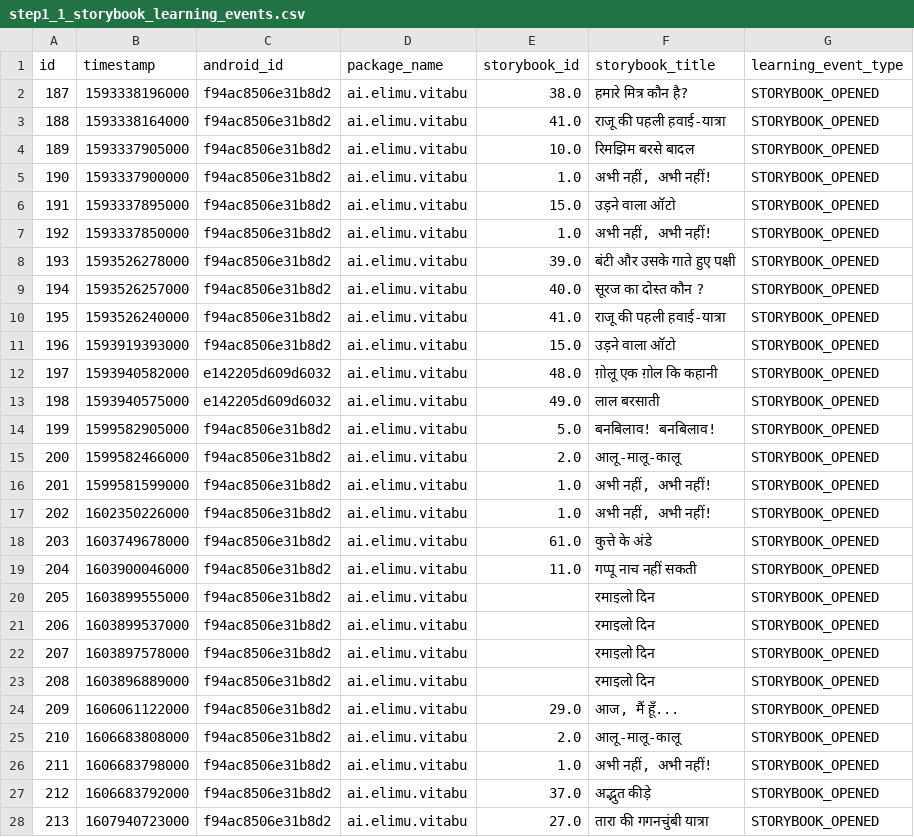
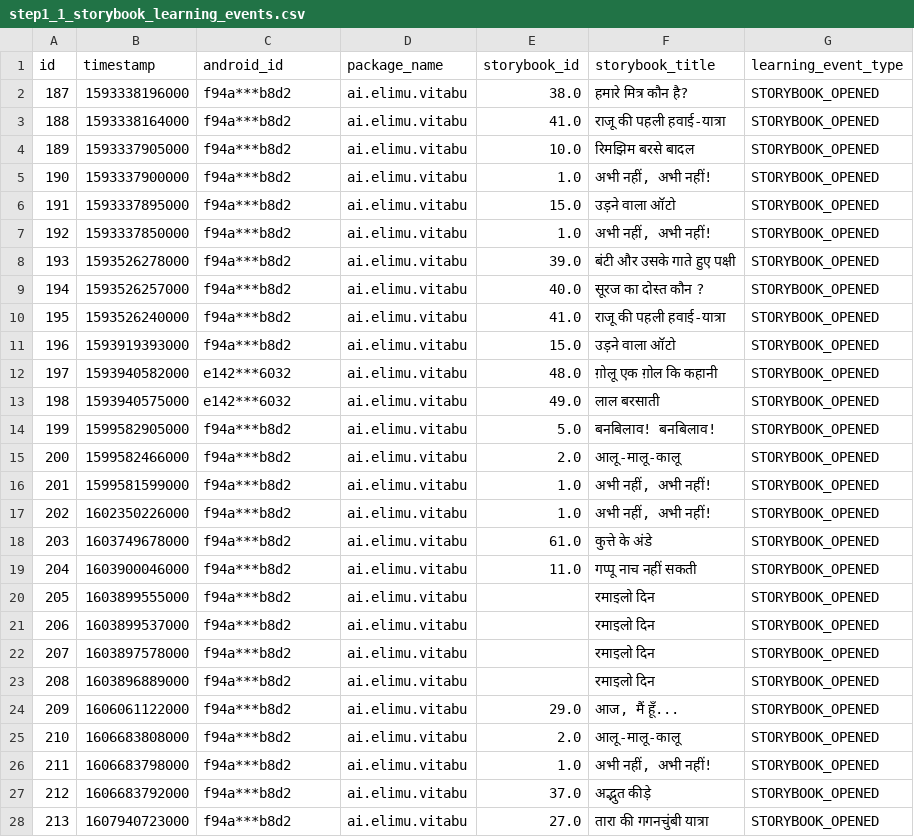
Before and after one commit to elimu-ai/ml-storybook-recommender, a CSV file: step1_prepare/step1_1_storybook_learning_events.csv, drawn as a sheet; only a part is shown; the diff covers the shown part only.

Commit message:
refactor: change to ml-datasets
#18

```diff
--- a/step1_prepare/step1_1_storybook_learning_events.csv
+++ b/step1_prepare/step1_1_storybook_learning_events.csv
@@ -1,28 +1,28 @@
 id,timestamp,android_id,package_name,storybook_id,storybook_title,learning_event_type
-187,1593338196000,f94ac8506e31b8d2,ai.elimu.vitabu,38.0,हमारे मित्र कौन है?,STORYBOOK_OPENED
-188,1593338164000,f94ac8506e31b8d2,ai.elimu.vitabu,41.0,राजू की पहली हवाई-यात्रा,STORYBOOK_OPENED
-189,1593337905000,f94ac8506e31b8d2,ai.elimu.vitabu,10.0,रिमझिम बरसे बादल,STORYBOOK_OPENED
-190,1593337900000,f94ac8506e31b8d2,ai.elimu.vitabu,1.0,"अभी नहीं, अभी नहीं!",STORYBOOK_OPENED
-191,1593337895000,f94ac8506e31b8d2,ai.elimu.vitabu,15.0,उड़ने वाला ऑटो,STORYBOOK_OPENED
-192,1593337850000,f94ac8506e31b8d2,ai.elimu.vitabu,1.0,"अभी नहीं, अभी नहीं!",STORYBOOK_OPENED
-193,1593526278000,f94ac8506e31b8d2,ai.elimu.vitabu,39.0,बंटी और उसके गाते हुए पक्षी,STORYBOOK_OPENED
-194,1593526257000,f94ac8506e31b8d2,ai.elimu.vitabu,40.0,सूरज का दोस्त कौन ?,STORYBOOK_OPENED
-195,1593526240000,f94ac8506e31b8d2,ai.elimu.vitabu,41.0,राजू की पहली हवाई-यात्रा,STORYBOOK_OPENED
-196,1593919393000,f94ac8506e31b8d2,ai.elimu.vitabu,15.0,उड़ने वाला ऑटो,STORYBOOK_OPENED
-197,1593940582000,e142205d609d6032,ai.elimu.vitabu,48.0,ग़ोलू एक ग़ोल कि कहानी,STORYBOOK_OPENED
-198,1593940575000,e142205d609d6032,ai.elimu.vitabu,49.0,लाल बरसाती,STORYBOOK_OPENED
-199,1599582905000,f94ac8506e31b8d2,ai.elimu.vitabu,5.0,बनबिलाव! बनबिलाव!,STORYBOOK_OPENED
-200,1599582466000,f94ac8506e31b8d2,ai.elimu.vitabu,2.0,आलू-मालू-कालू,STORYBOOK_OPENED
-201,1599581599000,f94ac8506e31b8d2,ai.elimu.vitabu,1.0,"अभी नहीं, अभी नहीं!",STORYBOOK_OPENED
-202,1602350226000,f94ac8506e31b8d2,ai.elimu.vitabu,1.0,"अभी नहीं, अभी नहीं!",STORYBOOK_OPENED
-203,1603749678000,f94ac8506e31b8d2,ai.elimu.vitabu,61.0,कुत्ते के अंडे,STORYBOOK_OPENED
-204,1603900046000,f94ac8506e31b8d2,ai.elimu.vitabu,11.0,गप्पू नाच नहीं सकती,STORYBOOK_OPENED
-205,1603899555000,f94ac8506e31b8d2,ai.elimu.vitabu,,रमाइलो दिन,STORYBOOK_OPENED
-206,1603899537000,f94ac8506e31b8d2,ai.elimu.vitabu,,रमाइलो दिन,STORYBOOK_OPENED
-207,1603897578000,f94ac8506e31b8d2,ai.elimu.vitabu,,रमाइलो दिन,STORYBOOK_OPENED
-208,1603896889000,f94ac8506e31b8d2,ai.elimu.vitabu,,रमाइलो दिन,STORYBOOK_OPENED
-209,1606061122000,f94ac8506e31b8d2,ai.elimu.vitabu,29.0,"आज, मैं हूँ...",STORYBOOK_OPENED
-210,1606683808000,f94ac8506e31b8d2,ai.elimu.vitabu,2.0,आलू-मालू-कालू,STORYBOOK_OPENED
-211,1606683798000,f94ac8506e31b8d2,ai.elimu.vitabu,1.0,"अभी नहीं, अभी नहीं!",STORYBOOK_OPENED
-212,1606683792000,f94ac8506e31b8d2,ai.elimu.vitabu,37.0,अद्भुत कीड़े,STORYBOOK_OPENED
-213,1607940723000,f94ac8506e31b8d2,ai.elimu.vitabu,27.0,तारा की गगनचुंबी यात्रा,STORYBOOK_OPENED
+187,1593338196000,f94a***b8d2,ai.elimu.vitabu,38.0,हमारे मित्र कौन है?,STORYBOOK_OPENED
+188,1593338164000,f94a***b8d2,ai.elimu.vitabu,41.0,राजू की पहली हवाई-यात्रा,STORYBOOK_OPENED
+189,1593337905000,f94a***b8d2,ai.elimu.vitabu,10.0,रिमझिम बरसे बादल,STORYBOOK_OPENED
+190,1593337900000,f94a***b8d2,ai.elimu.vitabu,1.0,"अभी नहीं, अभी नहीं!",STORYBOOK_OPENED
+191,1593337895000,f94a***b8d2,ai.elimu.vitabu,15.0,उड़ने वाला ऑटो,STORYBOOK_OPENED
+192,1593337850000,f94a***b8d2,ai.elimu.vitabu,1.0,"अभी नहीं, अभी नहीं!",STORYBOOK_OPENED
+193,1593526278000,f94a***b8d2,ai.elimu.vitabu,39.0,बंटी और उसके गाते हुए पक्षी,STORYBOOK_OPENED
+194,1593526257000,f94a***b8d2,ai.elimu.vitabu,40.0,सूरज का दोस्त कौन ?,STORYBOOK_OPENED
+195,1593526240000,f94a***b8d2,ai.elimu.vitabu,41.0,राजू की पहली हवाई-यात्रा,STORYBOOK_OPENED
+196,1593919393000,f94a***b8d2,ai.elimu.vitabu,15.0,उड़ने वाला ऑटो,STORYBOOK_OPENED
+197,1593940582000,e142***6032,ai.elimu.vitabu,48.0,ग़ोलू एक ग़ोल कि कहानी,STORYBOOK_OPENED
+198,1593940575000,e142***6032,ai.elimu.vitabu,49.0,लाल बरसाती,STORYBOOK_OPENED
+199,1599582905000,f94a***b8d2,ai.elimu.vitabu,5.0,बनबिलाव! बनबिलाव!,STORYBOOK_OPENED
+200,1599582466000,f94a***b8d2,ai.elimu.vitabu,2.0,आलू-मालू-कालू,STORYBOOK_OPENED
+201,1599581599000,f94a***b8d2,ai.elimu.vitabu,1.0,"अभी नहीं, अभी नहीं!",STORYBOOK_OPENED
+202,1602350226000,f94a***b8d2,ai.elimu.vitabu,1.0,"अभी नहीं, अभी नहीं!",STORYBOOK_OPENED
+203,1603749678000,f94a***b8d2,ai.elimu.vitabu,61.0,कुत्ते के अंडे,STORYBOOK_OPENED
+204,1603900046000,f94a***b8d2,ai.elimu.vitabu,11.0,गप्पू नाच नहीं सकती,STORYBOOK_OPENED
+205,1603899555000,f94a***b8d2,ai.elimu.vitabu,,रमाइलो दिन,STORYBOOK_OPENED
+206,1603899537000,f94a***b8d2,ai.elimu.vitabu,,रमाइलो दिन,STORYBOOK_OPENED
+207,1603897578000,f94a***b8d2,ai.elimu.vitabu,,रमाइलो दिन,STORYBOOK_OPENED
+208,1603896889000,f94a***b8d2,ai.elimu.vitabu,,रमाइलो दिन,STORYBOOK_OPENED
+209,1606061122000,f94a***b8d2,ai.elimu.vitabu,29.0,"आज, मैं हूँ...",STORYBOOK_OPENED
+210,1606683808000,f94a***b8d2,ai.elimu.vitabu,2.0,आलू-मालू-कालू,STORYBOOK_OPENED
+211,1606683798000,f94a***b8d2,ai.elimu.vitabu,1.0,"अभी नहीं, अभी नहीं!",STORYBOOK_OPENED
+212,1606683792000,f94a***b8d2,ai.elimu.vitabu,37.0,अद्भुत कीड़े,STORYBOOK_OPENED
+213,1607940723000,f94a***b8d2,ai.elimu.vitabu,27.0,तारा की गगनचुंबी यात्रा,STORYBOOK_OPENED
```
Also changed, not shown: 41 edited cells elsewhere in this file, 1 other file.
